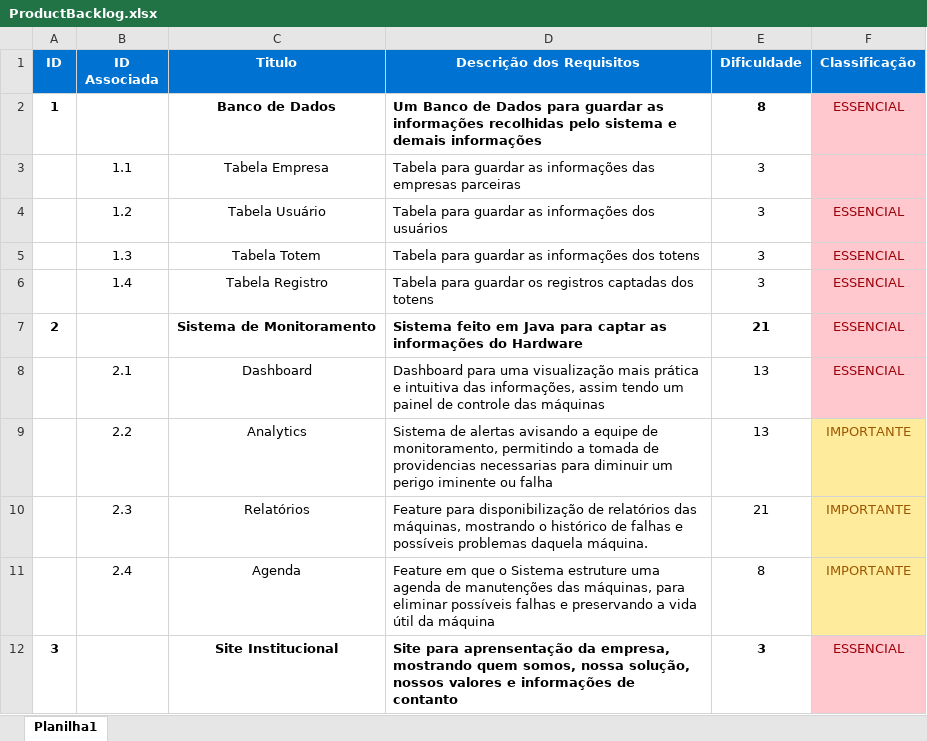
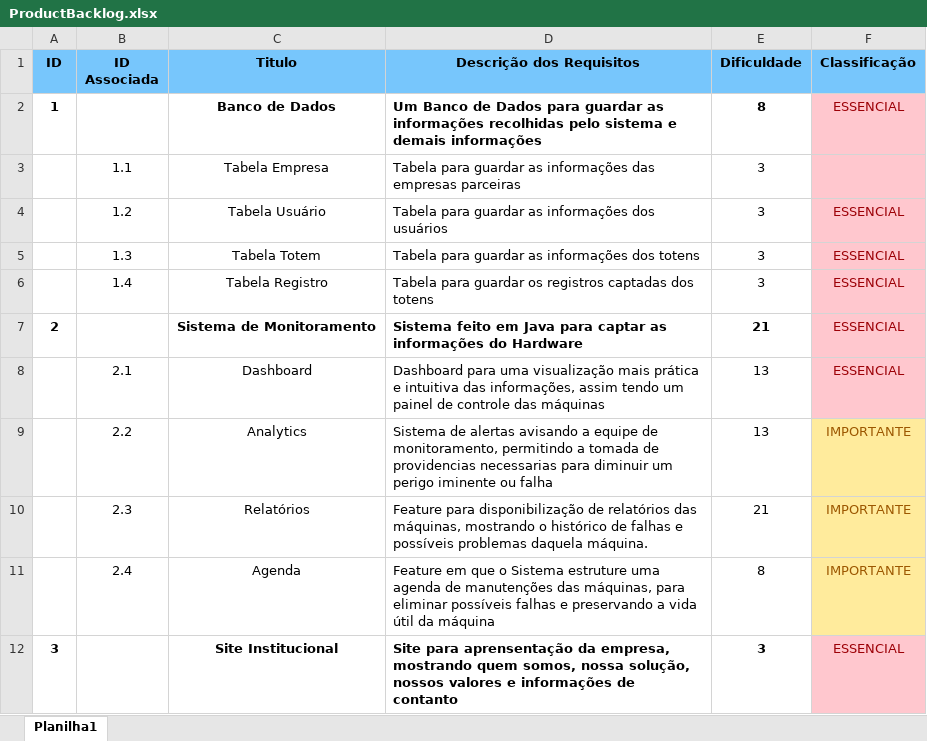
Before and after one commit to pi-project-adsb/magna-monitoring-system, an Excel workbook: Documentacao/ProductBacklog.xlsx, sheet Planilha1, drawn as a sheet; values as stored, in another font and other column widths than the file's, no borders; table styles not drawn; the diff names each change by its address in the sheet, - before the commit and + after, or states it on an @@ line.

Commit message:
Update ProductBacklog.xlsx

```diff
--- a/Documentacao/ProductBacklog.xlsx (sheet Planilha1)
+++ b/Documentacao/ProductBacklog.xlsx (sheet Planilha1)
@@ A1:F1 fill: #0073D2 → #77C6FC, text colour: #FFFFFF → black @@
```
